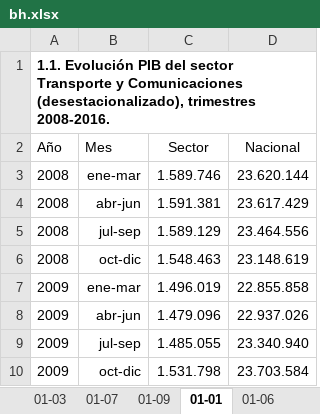
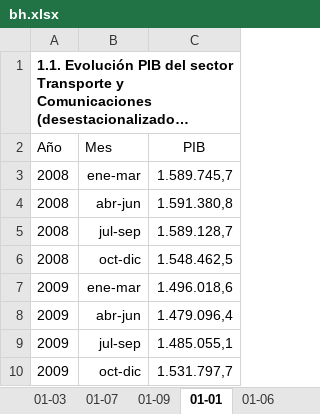
Before and after one commit to igutierrezm/OLN-ISN, an Excel workbook: data/cuadros/Transporte y Comunicaciones/bh.xlsx, sheet 01-01, drawn as a sheet; only a part is shown; long unchanged cells end in …; values as stored, in another font and other column widths than the file's, no borders; removed rows and columns are numbered as before the commit, all else as after; the diff names each change by its address in the sheet, - before the commit and + after, or states it on an @@ line.

Commit message:
Actualiza los cuadros para 7 sectores
1 2 3 4 6 7 9

```diff
--- a/data/cuadros/Transporte y Comunicaciones/bh.xlsx (sheet 01-01)
+++ b/data/cuadros/Transporte y Comunicaciones/bh.xlsx (sheet 01-01)
-column C (Sector), rows 3-10: 1.589.746 | 1.591.381 | 1.589.129 | 1.548.463 | 1.496.019 | 1.479.096 | 1.485.055 | 1.531.798
-column D (Nacional), rows 3-10: 23.620.144 | 23.617.429 | 23.464.556 | 23.148.619 | 22.855.858 | 22.937.026 | 23.340.940 | 23.703.584
+column C (PIB), rows 3-10: 1.589.745,7 | 1.591.380,8 | 1.589.128,7 | 1.548.462,5 | 1.496.018,6 | 1.479.096,4 | 1.485.055,1 | 1.531.797,7
```
Also changed, not shown: sheet 02-01, sheet 01-06, sheet 04-01, sheet 01-05, sheet 04-03, sheet 02-02, other sheet tabs, data/cuadros/Agropecuario-Silvícola/bh.xlsx, data/cuadros/Comercio/bh.xlsx, 5 other files.
